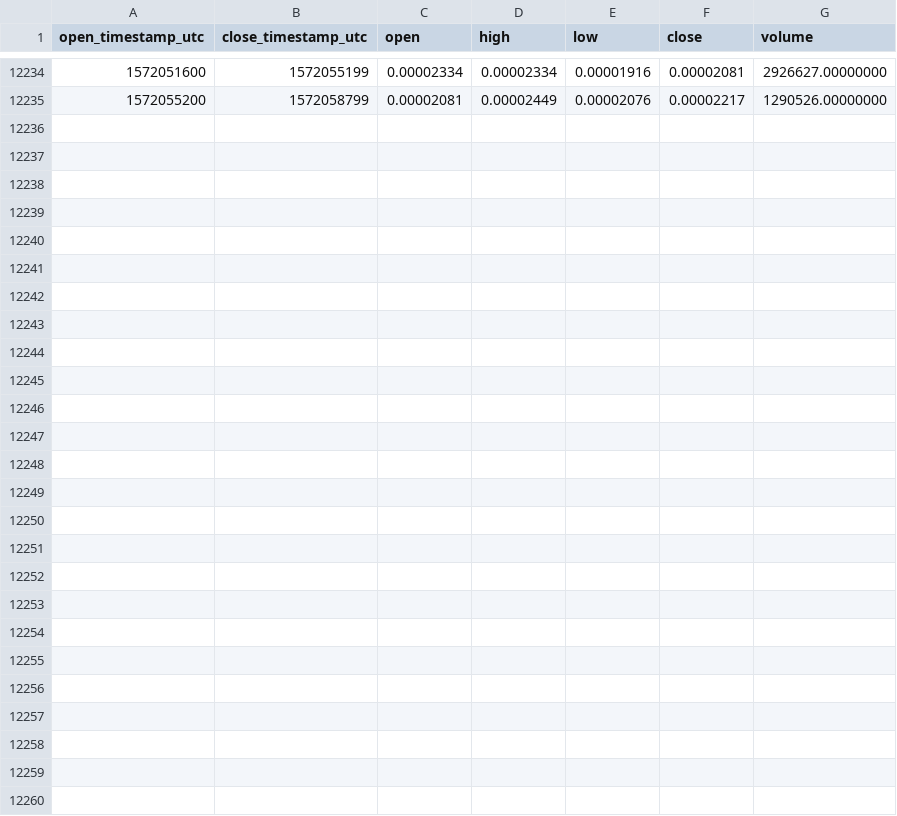
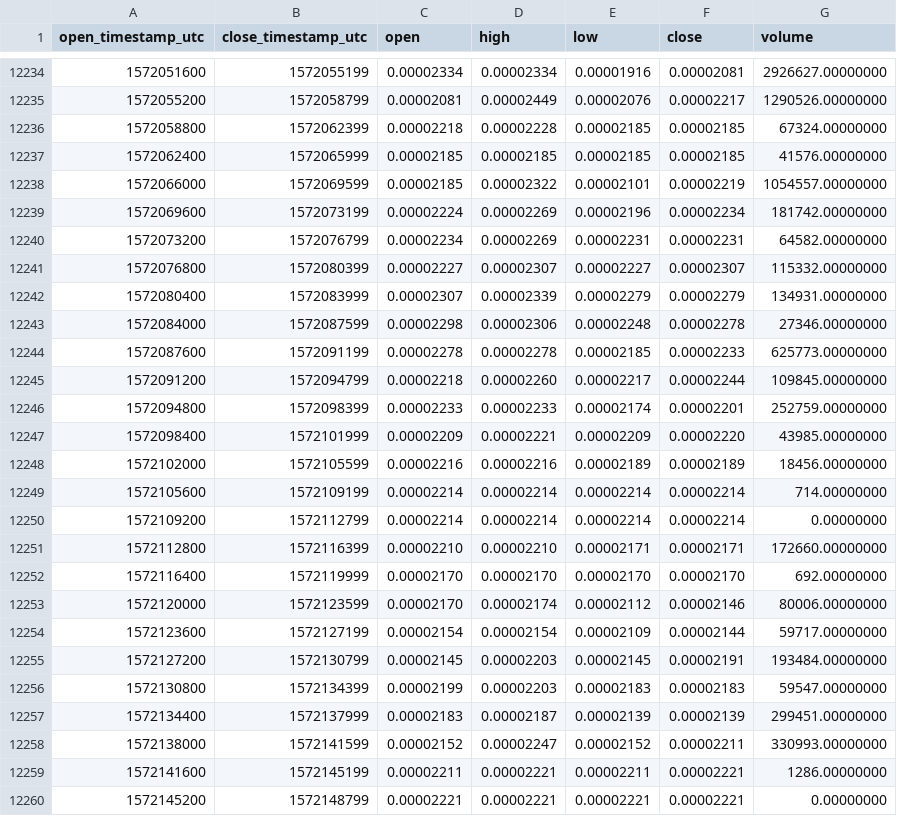
Before and after one commit to cryptobigbro/binance-IOTXETH, a CSV file: binance-IOTXETH-1h.csv, drawn as a sheet; only a part is shown, gaps mark what is left out; the diff names each change by its address in the sheet, - before the commit and + after, or states it on an @@ line.

Commit message:
Update OHLCV data.

```diff
--- a/binance-IOTXETH-1h.csv
+++ b/binance-IOTXETH-1h.csv
+row 12236: 1572058800 | 1572062399 | 0.00002218 | 0.00002228 | 0.00002185 | 0.00002185 | 67324.00000000
+row 12237: 1572062400 | 1572065999 | 0.00002185 | 0.00002185 | 0.00002185 | 0.00002185 | 41576.00000000
+row 12238: 1572066000 | 1572069599 | 0.00002185 | 0.00002322 | 0.00002101 | 0.00002219 | 1054557.00000000
+row 12239: 1572069600 | 1572073199 | 0.00002224 | 0.00002269 | 0.00002196 | 0.00002234 | 181742.00000000
+row 12240: 1572073200 | 1572076799 | 0.00002234 | 0.00002269 | 0.00002231 | 0.00002231 | 64582.00000000
+row 12241: 1572076800 | 1572080399 | 0.00002227 | 0.00002307 | 0.00002227 | 0.00002307 | 115332.00000000
+row 12242: 1572080400 | 1572083999 | 0.00002307 | 0.00002339 | 0.00002279 | 0.00002279 | 134931.00000000
+row 12243: 1572084000 | 1572087599 | 0.00002298 | 0.00002306 | 0.00002248 | 0.00002278 | 27346.00000000
+row 12244: 1572087600 | 1572091199 | 0.00002278 | 0.00002278 | 0.00002185 | 0.00002233 | 625773.00000000
+row 12245: 1572091200 | 1572094799 | 0.00002218 | 0.00002260 | 0.00002217 | 0.00002244 | 109845.00000000
+row 12246: 1572094800 | 1572098399 | 0.00002233 | 0.00002233 | 0.00002174 | 0.00002201 | 252759.00000000
+row 12247: 1572098400 | 1572101999 | 0.00002209 | 0.00002221 | 0.00002209 | 0.00002220 | 43985.00000000
+row 12248: 1572102000 | 1572105599 | 0.00002216 | 0.00002216 | 0.00002189 | 0.00002189 | 18456.00000000
+row 12249: 1572105600 | 1572109199 | 0.00002214 | 0.00002214 | 0.00002214 | 0.00002214 | 714.00000000
+row 12250: 1572109200 | 1572112799 | 0.00002214 | 0.00002214 | 0.00002214 | 0.00002214 | 0.00000000
+row 12251: 1572112800 | 1572116399 | 0.00002210 | 0.00002210 | 0.00002171 | 0.00002171 | 172660.00000000
+row 12252: 1572116400 | 1572119999 | 0.00002170 | 0.00002170 | 0.00002170 | 0.00002170 | 692.00000000
+row 12253: 1572120000 | 1572123599 | 0.00002170 | 0.00002174 | 0.00002112 | 0.00002146 | 80006.00000000
+row 12254: 1572123600 | 1572127199 | 0.00002154 | 0.00002154 | 0.00002109 | 0.00002144 | 59717.00000000
+row 12255: 1572127200 | 1572130799 | 0.00002145 | 0.00002203 | 0.00002145 | 0.00002191 | 193484.00000000
+row 12256: 1572130800 | 1572134399 | 0.00002199 | 0.00002203 | 0.00002183 | 0.00002183 | 59547.00000000
+row 12257: 1572134400 | 1572137999 | 0.00002183 | 0.00002187 | 0.00002139 | 0.00002139 | 299451.00000000
+row 12258: 1572138000 | 1572141599 | 0.00002152 | 0.00002247 | 0.00002152 | 0.00002211 | 330993.00000000
+row 12259: 1572141600 | 1572145199 | 0.00002211 | 0.00002221 | 0.00002211 | 0.00002221 | 1286.00000000
+row 12260: 1572145200 | 1572148799 | 0.00002221 | 0.00002221 | 0.00002221 | 0.00002221 | 0.00000000
```
Also changed, not shown: binance-IOTXETH-1d.csv.
